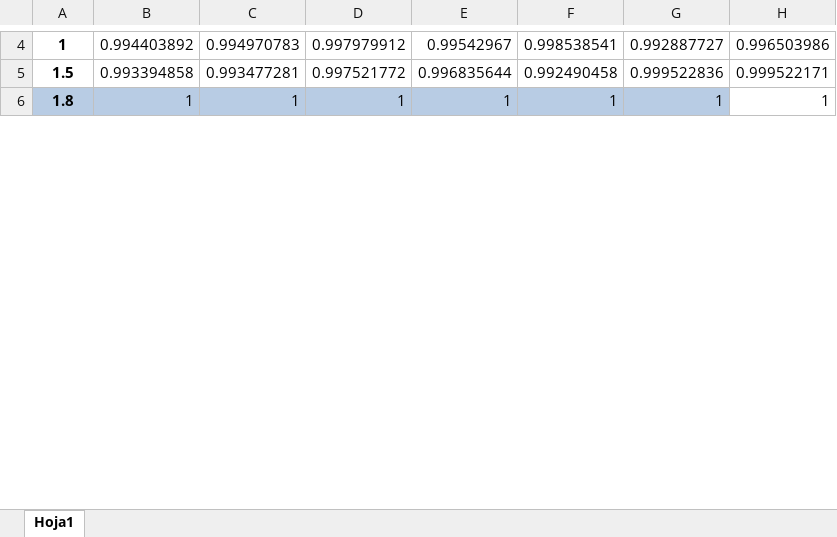
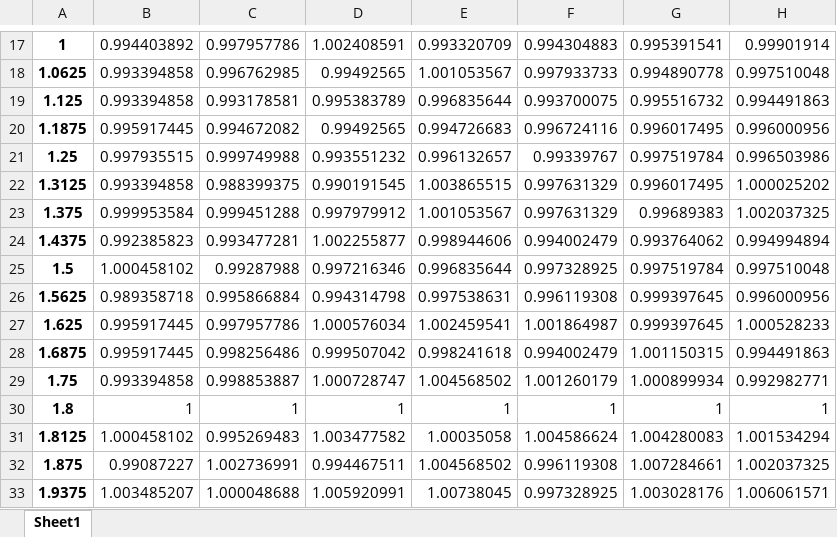
Before and after one commit to Phenomenology-group-uniandes/Leptoquarks_Searches_2023, an Excel workbook: 06_Statistical_Preparation/KFactors_by_coupling/woRHC/Lq_Lq.xlsx, sheet Sheet1, drawn as a sheet; only a part is shown, gaps mark what is left out; values as stored, in another font and other column widths than the file's, no borders; addresses are those after the commit; the diff covers the shown part only; the diff names each change by its address in the sheet, - before the commit and + after, or states it on an @@ line.

```diff
--- a/06_Statistical_Preparation/KFactors_by_coupling/woRHC/Lq_Lq.xlsx (sheet Sheet1)
+++ b/06_Statistical_Preparation/KFactors_by_coupling/woRHC/Lq_Lq.xlsx (sheet Sheet1)
-sheet tab: Hoja1
+sheet tab: Sheet1
-C17: 0.994970783
+C17: 0.997957786
-D17: 0.997979912
+D17: 1.002408591
-E17: 0.99542967
+E17: 0.993320709
-F17: 0.998538541
+F17: 0.994304883
-G17: 0.992887727
+G17: 0.995391541
-H17: 0.996503986
+H17: 0.99901914
+row 18: 1.0625 | 0.993394858 | 0.996762985 | 0.99492565 | 1.001053567 | 0.997933733 | 0.994890778 | 0.997510048
+row 19: 1.125 | 0.993394858 | 0.993178581 | 0.995383789 | 0.996835644 | 0.993700075 | 0.995516732 | 0.994491863
+row 20: 1.1875 | 0.995917445 | 0.994672082 | 0.99492565 | 0.994726683 | 0.996724116 | 0.996017495 | 0.996000956
+row 21: 1.25 | 0.997935515 | 0.999749988 | 0.993551232 | 0.996132657 | 0.99339767 | 0.997519784 | 0.996503986
+row 22: 1.3125 | 0.993394858 | 0.988399375 | 0.990191545 | 1.003865515 | 0.997631329 | 0.996017495 | 1.000025202
+row 23: 1.375 | 0.999953584 | 0.999451288 | 0.997979912 | 1.001053567 | 0.997631329 | 0.99689383 | 1.002037325
+row 24: 1.4375 | 0.992385823 | 0.993477281 | 1.002255877 | 0.998944606 | 0.994002479 | 0.993764062 | 0.994994894
-B25: 0.993394858
+B25: 1.000458102
-C25: 0.993477281
+C25: 0.99287988
-D25: 0.997521772
+D25: 0.997216346
-F25: 0.992490458
+F25: 0.997328925
-G25: 0.999522836
+G25: 0.997519784
-H25: 0.999522171
+H25: 0.997510048
+row 26: 1.5625 | 0.989358718 | 0.995866884 | 0.994314798 | 0.997538631 | 0.996119308 | 0.999397645 | 0.996000956
+row 27: 1.625 | 0.995917445 | 0.997957786 | 1.000576034 | 1.002459541 | 1.001864987 | 0.999397645 | 1.000528233
+row 28: 1.6875 | 0.995917445 | 0.998256486 | 0.999507042 | 0.998241618 | 0.994002479 | 1.001150315 | 0.994491863
+row 29: 1.75 | 0.993394858 | 0.998853887 | 1.000728747 | 1.004568502 | 1.001260179 | 1.000899934 | 0.992982771
-A30:G30 fill: #B8CCE4
+A30:G30 fill: none
+row 31: 1.8125 | 1.000458102 | 0.995269483 | 1.003477582 | 1.00035058 | 1.004586624 | 1.004280083 | 1.001534294
+row 32: 1.875 | 0.99087227 | 1.002736991 | 0.994467511 | 1.004568502 | 0.996119308 | 1.007284661 | 1.002037325
+row 33: 1.9375 | 1.003485207 | 1.000048688 | 1.005920991 | 1.00738045 | 0.997328925 | 1.003028176 | 1.006061571
```
Also changed, not shown: 34 added rows, 42 edited cells and cell formats elsewhere in this sheet, 06_Statistical_Preparation/KFactors_by_coupling/wRHC/Lq_Lq.xlsx, 06_Statistical_Preparation/KFactors_by_coupling/wRHC/tau_Lq.xlsx, 42 other files.
